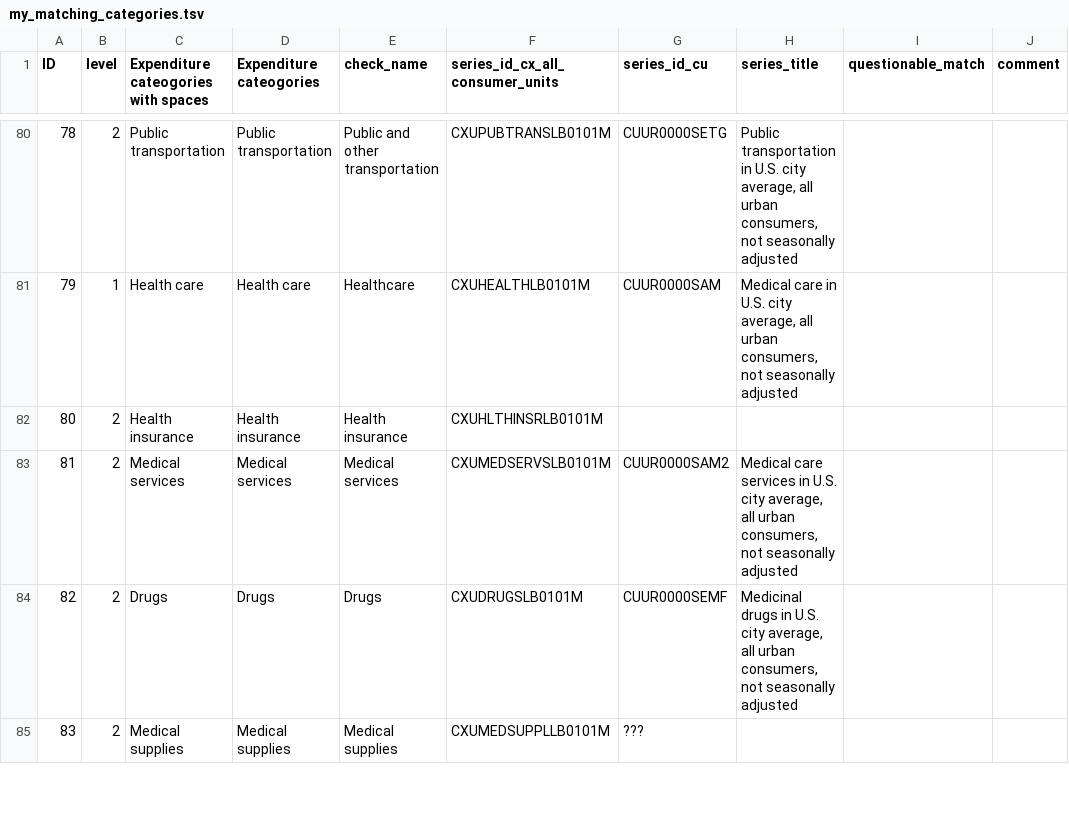
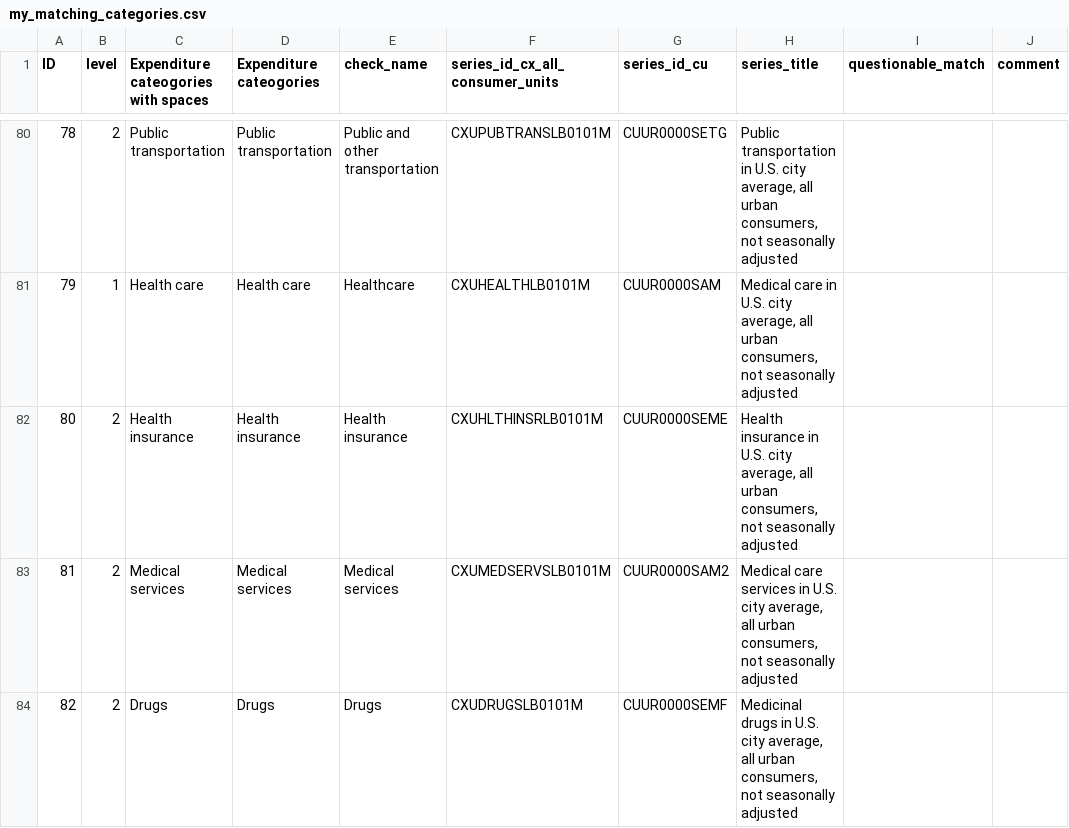
Before and after one commit to v4lue4dded/inflation_by_income_percentile, a CSV file: data/selfmade/my_matching_categories.csv (was data/selfmade/my_matching_categories.tsv), drawn as a sheet; only a part is shown, gaps mark what is left out; the shorter side is filled out with more unchanged rows.

```diff
--- a/data/selfmade/my_matching_categories.tsv
+++ b/data/selfmade/my_matching_categories.csv
@@ -81,3 +81,3 @@ ID	level	Expenditure cateogories with spaces	Expenditure cateogories	check_name
 79	1	   Health care                                     	Health care	Healthcare	CXUHEALTHLB0101M	CUUR0000SAM	Medical care in U.S. city average, all urban consumers, not seasonally adjusted		
-80	2	      Health insurance                             	Health insurance	Health insurance	CXUHLTHINSRLB0101M				
+80	2	      Health insurance                             	Health insurance	Health insurance	CXUHLTHINSRLB0101M	CUUR0000SEME	Health insurance in U.S. city average, all urban consumers, not seasonally adjusted		
 81	2	      Medical services                             	Medical services	Medical services	CXUMEDSERVSLB0101M	CUUR0000SAM2	Medical care services in U.S. city average, all urban consumers, not seasonally adjusted		
```
Also changed, not shown: 5 other files.
